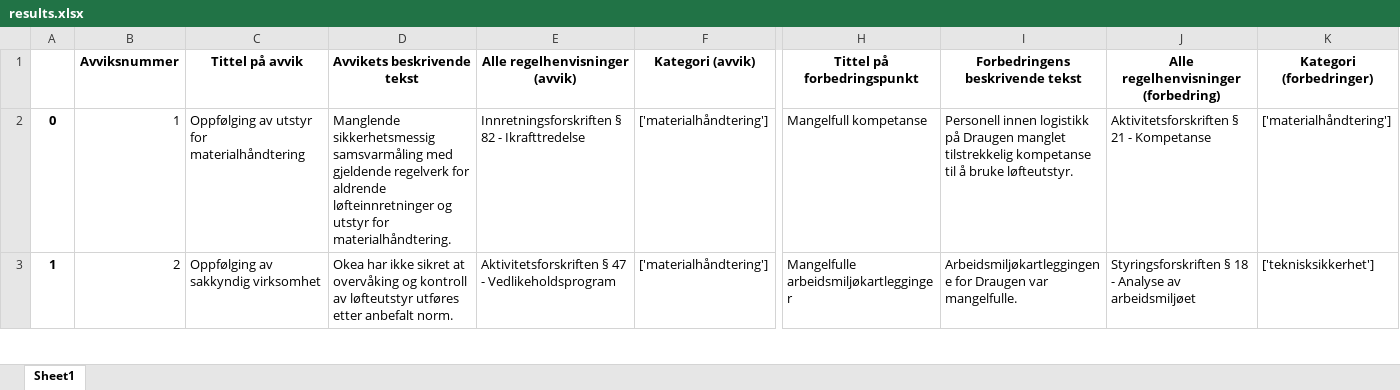
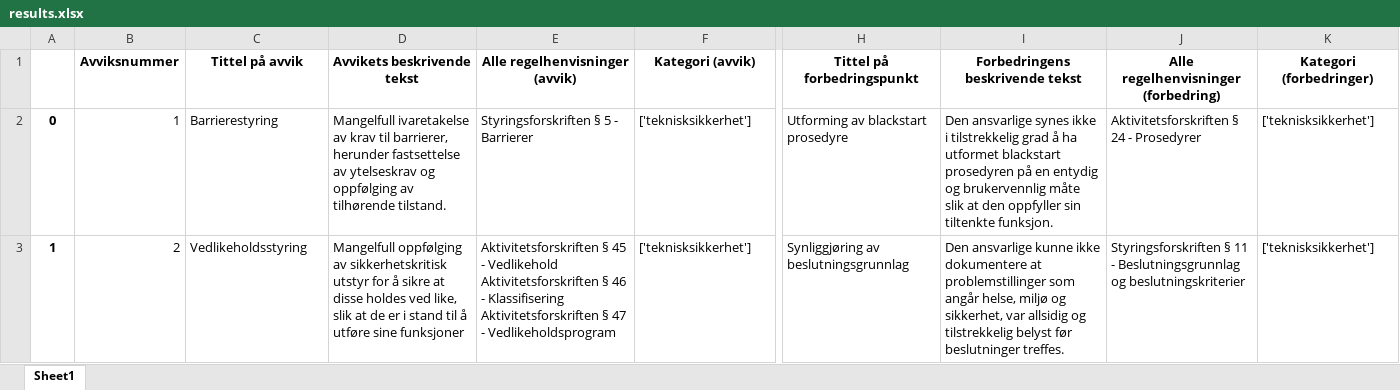
Before and after one commit to hkeidesen/report_classifier_api, an Excel workbook: results.xlsx, sheet Sheet1, drawn as a sheet; only a part is shown, gaps mark what is left out; values as stored, in another font and other column widths than the file's, no borders; ↵ is a line break in a cell; the diff covers the shown part only; the diff names each change by its address in the sheet, - before the commit and + after, or states it on an @@ line.

```diff
--- a/results.xlsx (sheet Sheet1)
+++ b/results.xlsx (sheet Sheet1)
-C2 (Tittel på avvik): Oppfølging av utstyr for materialhåndtering
+C2 (Tittel på avvik): Barrierestyring
-D2 (Avvikets beskrivende tekst): Manglende sikkerhetsmessig samsvarmåling med gjeldende regelverk for aldrende løfteinnretninger og utstyr for materialhåndtering.
+D2 (Avvikets beskrivende tekst): Mangelfull ivaretakelse av krav til barrierer, herunder fastsettelse av ytelseskrav og oppfølging av tilhørende tilstand.
-E2 (Alle regelhenvisninger (avvik)): Innretningsforskriften § 82 - Ikrafttredelse
+E2 (Alle regelhenvisninger (avvik)): Styringsforskriften § 5 - Barrierer
-F2:F3 (Kategori (avvik)): ['materialhåndtering']
+F2:F3 (Kategori (avvik)): ['teknisksikkerhet']
-H2 (Tittel på forbedringspunkt): Mangelfull kompetanse
+H2 (Tittel på forbedringspunkt): Utforming av blackstart prosedyre
-I2 (Forbedringens beskrivende tekst): Personell innen logistikk på Draugen manglet tilstrekkelig kompetanse til å bruke løfteutstyr.
+I2 (Forbedringens beskrivende tekst): Den ansvarlige synes ikke i tilstrekkelig grad å ha utformet blackstart prosedyren på en entydig og brukervennlig måte slik at den oppfyller sin tiltenkte funksjon.
-J2: Aktivitetsforskriften § 21 - Kompetanse
+J2: Aktivitetsforskriften § 24 - Prosedyrer
-K2 (Kategori (forbedringer)): ['materialhåndtering']
+K2 (Kategori (forbedringer)): ['teknisksikkerhet']
-C3 (Tittel på avvik): Oppfølging av sakkyndig virksomhet
+C3 (Tittel på avvik): Vedlikeholdsstyring
-D3 (Avvikets beskrivende tekst): Okea har ikke sikret at overvåking og kontroll av løfteutstyr utføres etter anbefalt norm.
+D3 (Avvikets beskrivende tekst): Mangelfull oppfølging av sikkerhetskritisk utstyr for å sikre at disse holdes ved like, slik at de er i stand til å utføre sine funksjoner
-E3 (Alle regelhenvisninger (avvik)): Aktivitetsforskriften § 47 -…
+E3 (Alle regelhenvisninger (avvik)): Aktivitetsforskriften § 45 - Vedlikehold ↵ Aktivitetsforskriften § 46 - Klassifisering ↵ Aktivitetsforskriften § 47 -…
-H3 (Tittel på forbedringspunkt): Mangelfulle arbeidsmiljøkartlegginger
+H3 (Tittel på forbedringspunkt): Synliggjøring av beslutningsgrunnlag
-I3 (Forbedringens beskrivende tekst): Arbeidsmiljøkartleggingene for Draugen var mangelfulle.
+I3 (Forbedringens beskrivende tekst): Den ansvarlige kunne ikke dokumentere at problemstillinger som angår helse, miljø og sikkerhet, var allsidig og tilstrekkelig belyst før beslutninger treffes.
-J3: Styringsforskriften § 18 - Analyse av arbeidsmiljøet
+J3: Styringsforskriften § 11 - Beslutningsgrunnlag og beslutningskriterier
```
Also changed, not shown: 2 added rows and 36 edited cells elsewhere in this sheet, 6 other files.
